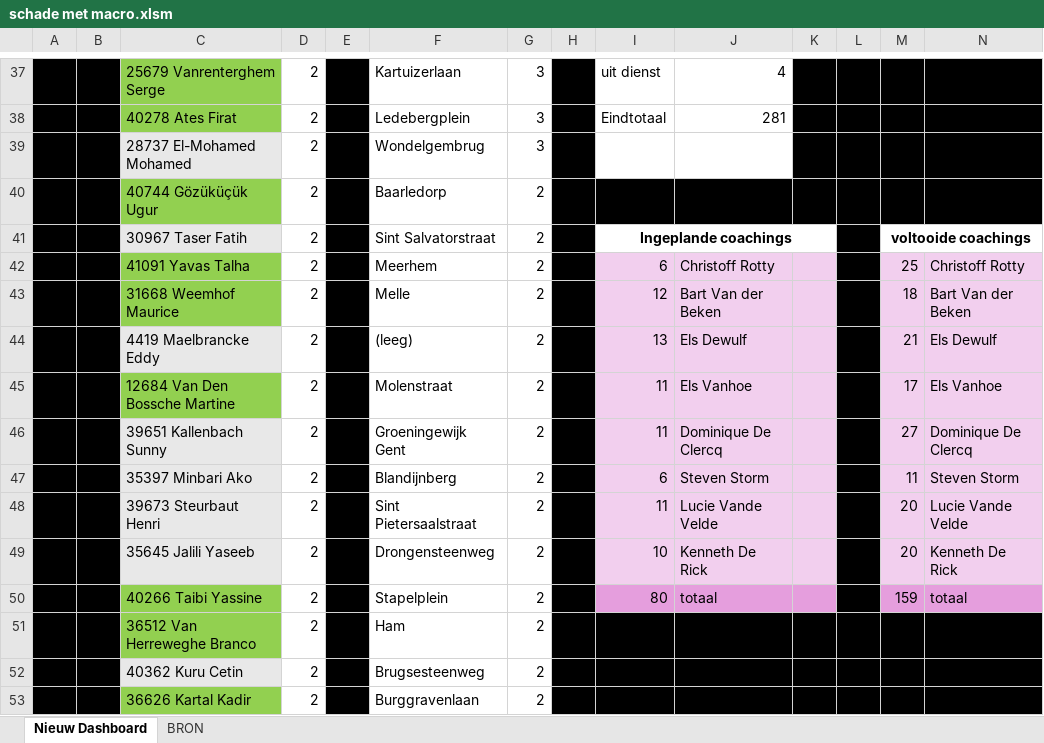
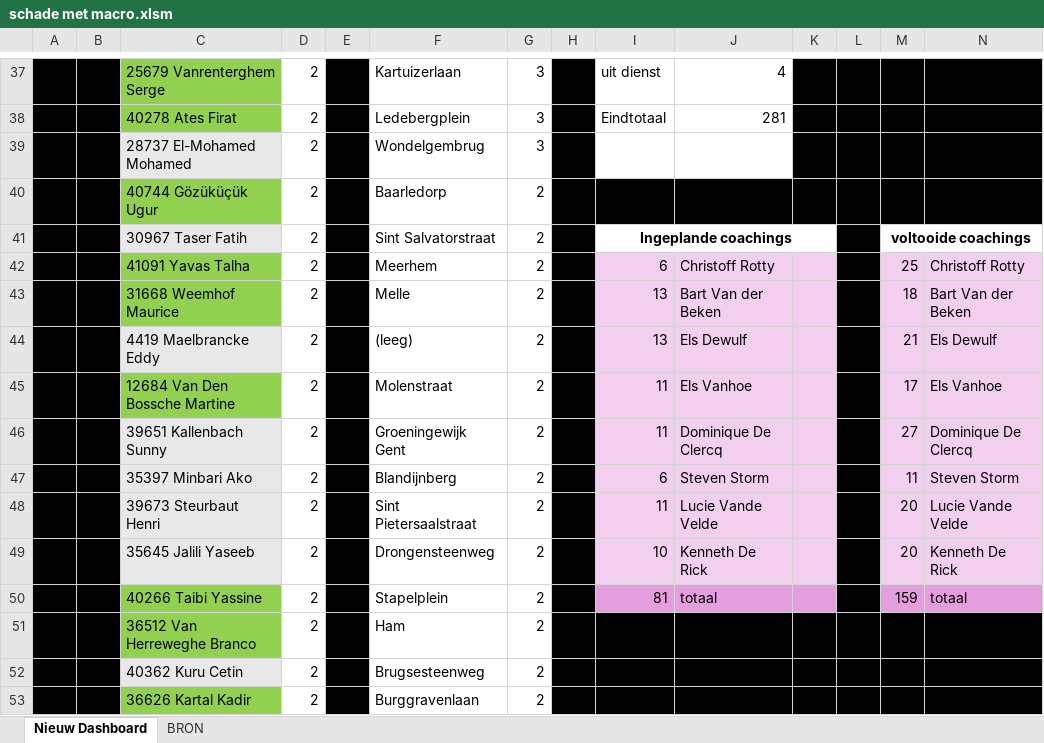
Before and after one commit to Stoffels84/schade, an Excel workbook: schade met macro.xlsm, sheet Nieuw Dashboard, drawn as a sheet; only a part is shown, gaps mark what is left out; values as stored, in another font and other column widths than the file's, no borders; charts and pictures not drawn; the diff names each change by its address in the sheet, - before the commit and + after, or states it on an @@ line.

```diff
--- a/schade met macro.xlsm (sheet Nieuw Dashboard)
+++ b/schade met macro.xlsm (sheet Nieuw Dashboard)
-I43: 12
+I43: 13
-I50: 80
+I50: 81
```
Also changed, not shown: sheet BRON, charts or pictures.
